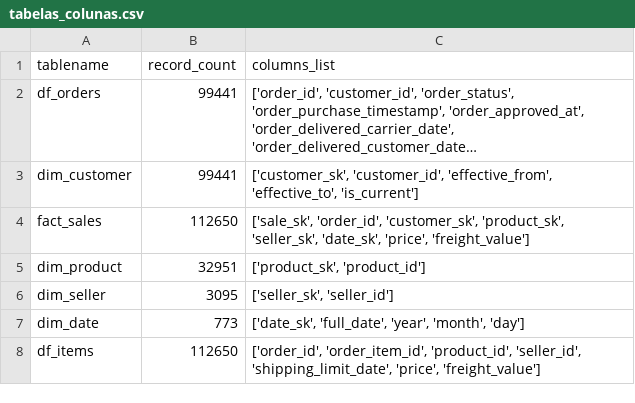
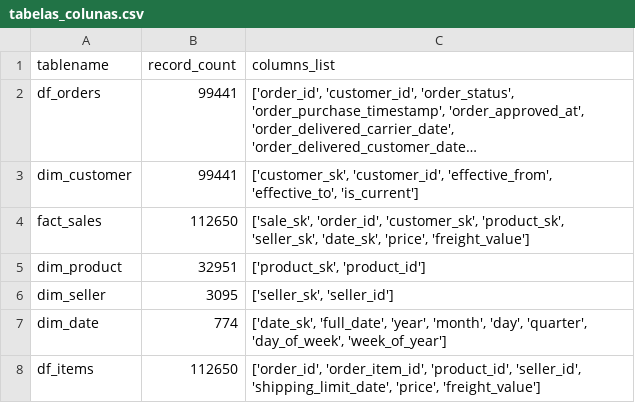
Before and after one commit to alefonsecabb/P2-BDA-, a CSV file: projeto-dw-grupo-A/notebooks/tabelas_colunas.csv (was projeto-dw-grupo-A/scripts/tabelas_colunas.csv), drawn as a sheet; long unchanged cells end in ….

Commit message:
Organizacao Projeto
Organizacao projeto

```diff
--- a/projeto-dw-grupo-A/scripts/tabelas_colunas.csv
+++ b/projeto-dw-grupo-A/notebooks/tabelas_colunas.csv
@@ -6,3 +6,3 @@ dim_product,32951,"['product_sk', 'product_id']"
 dim_seller,3095,"['seller_sk', 'seller_id']"
-dim_date,773,"['date_sk', 'full_date', 'year', 'month', 'day']"
+dim_date,774,"['date_sk', 'full_date', 'year', 'month', 'day', 'quarter', 'day_of_week', 'week_of_year']"
 df_items,112650,"['order_id', 'order_item_id', 'product_id', 'seller_id', 'shipping_limit_date', 'price', 'freight_value']"
```
Also changed, not shown: 21 other files.
